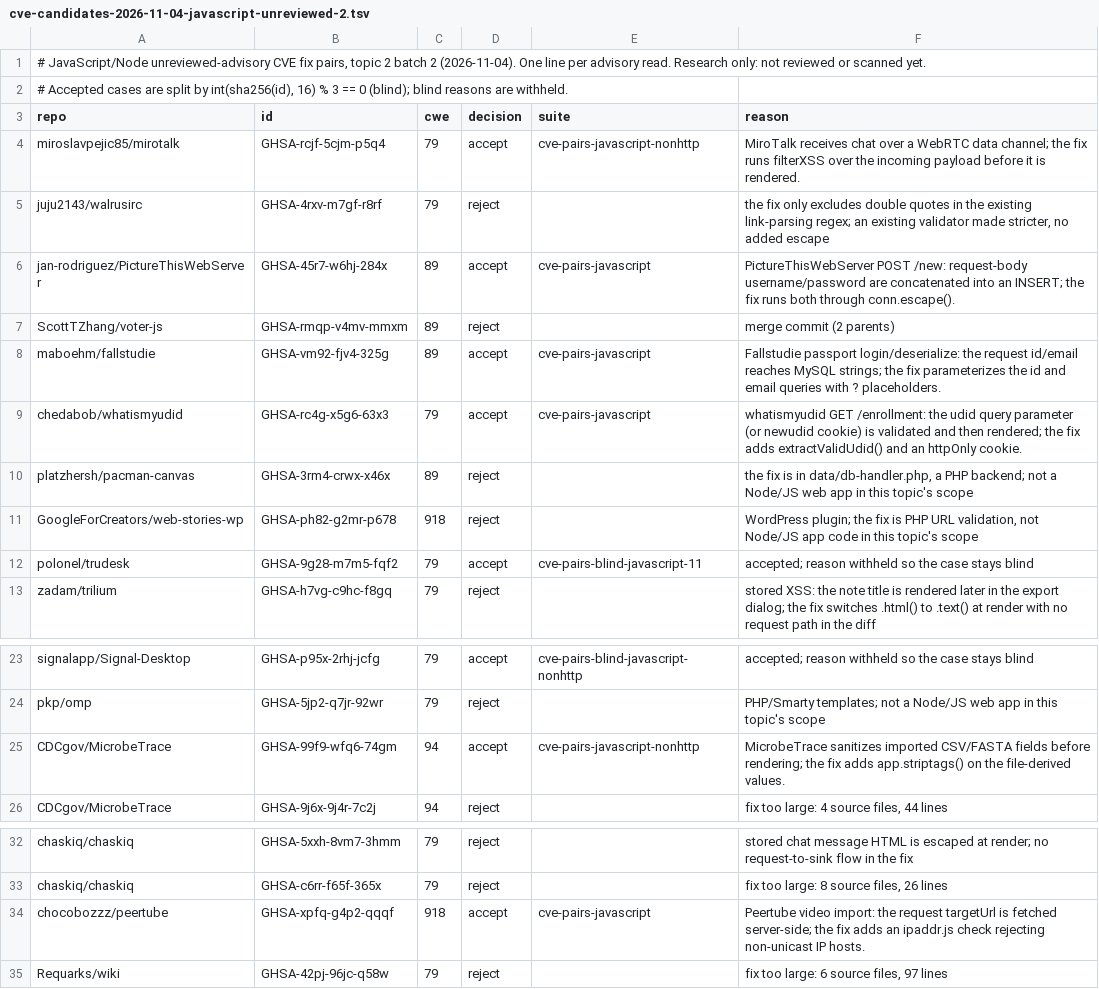
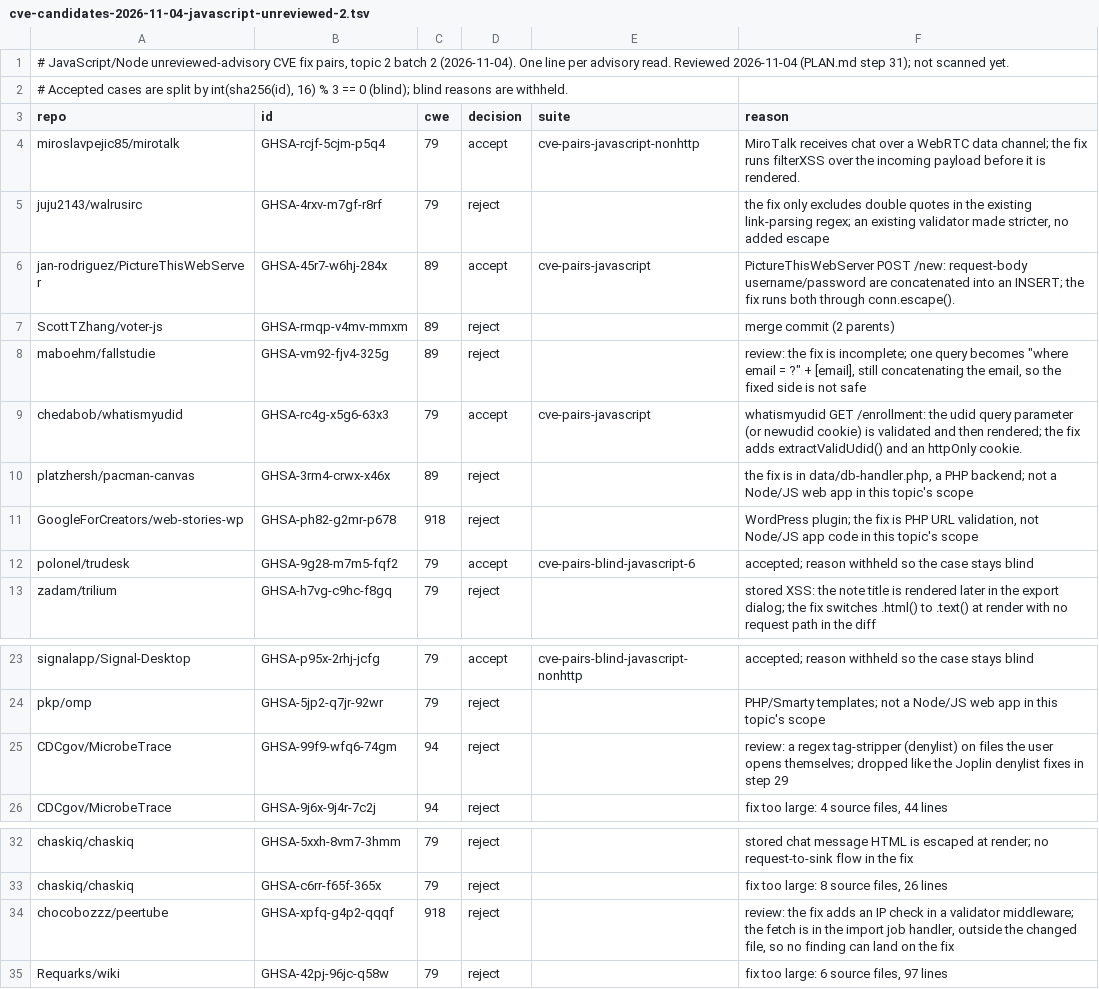
Before and after one commit to shwan-ps5/codewatch, a TSV file: benchmarks/cve-candidates-2026-11-04-javascript-unreviewed-2.tsv, drawn as a sheet; only a part is shown, gaps mark what is left out.

```diff
--- a/benchmarks/cve-candidates-2026-11-04-javascript-unreviewed-2.tsv
+++ b/benchmarks/cve-candidates-2026-11-04-javascript-unreviewed-2.tsv
@@ -1,2 +1,2 @@
-# JavaScript/Node unreviewed-advisory CVE fix pairs, topic 2 batch 2 (2026-11-04). One line per advisory read. Research only: not reviewed or scanned yet.
+# JavaScript/Node unreviewed-advisory CVE fix pairs, topic 2 batch 2 (2026-11-04). One line per advisory read. Reviewed 2026-11-04 (PLAN.md step 31); not scanned yet.
 # Accepted cases are split by int(sha256(id), 16) % 3 == 0 (blind); blind reasons are withheld.
@@ -7,3 +7,3 @@ jan-rodriguez/PictureThisWebServer	GHSA-45r7-w6hj-284x	89	accept	cve-pairs-javas
 ScottTZhang/voter-js	GHSA-rmqp-v4mv-mmxm	89	reject		merge commit (2 parents)
-maboehm/fallstudie	GHSA-vm92-fjv4-325g	89	accept	cve-pairs-javascript	Fallstudie passport login/deserialize: the request id/email reaches MySQL strings; the fix parameterizes the id and email queries with ? placeholders.
+maboehm/fallstudie	GHSA-vm92-fjv4-325g	89	reject		review: the fix is incomplete; one query becomes "where email = ?" + [email], still concatenating the email, so the fixed side is not safe
 chedabob/whatismyudid	GHSA-rc4g-x5g6-63x3	79	accept	cve-pairs-javascript	whatismyudid GET /enrollment: the udid query parameter (or newudid cookie) is validated and then rendered; the fix adds extractValidUdid() and an httpOnly cookie.
@@ -11,3 +11,3 @@ platzhersh/pacman-canvas	GHSA-3rm4-crwx-x46x	89	reject		the fix is in data/db-ha
 GoogleForCreators/web-stories-wp	GHSA-ph82-g2mr-p678	918	reject		WordPress plugin; the fix is PHP URL validation, not Node/JS app code in this topic's scope
-polonel/trudesk	GHSA-9g28-m7m5-fqf2	79	accept	cve-pairs-blind-javascript-11	accepted; reason withheld so the case stays blind
+polonel/trudesk	GHSA-9g28-m7m5-fqf2	79	accept	cve-pairs-blind-javascript-6	accepted; reason withheld so the case stays blind
 zadam/trilium	GHSA-h7vg-c9hc-f8gq	79	reject		stored XSS: the note title is rendered later in the export dialog; the fix switches .html() to .text() at render with no request path in the diff
@@ -24,3 +24,3 @@ signalapp/Signal-Desktop	GHSA-p95x-2rhj-jcfg	79	accept	cve-pairs-blind-javascrip
 pkp/omp	GHSA-5jp2-q7jr-92wr	79	reject		PHP/Smarty templates; not a Node/JS web app in this topic's scope
-CDCgov/MicrobeTrace	GHSA-99f9-wfq6-74gm	94	accept	cve-pairs-javascript-nonhttp	MicrobeTrace sanitizes imported CSV/FASTA fields before rendering; the fix adds app.striptags() on the file-derived values.
+CDCgov/MicrobeTrace	GHSA-99f9-wfq6-74gm	94	reject		review: a regex tag-stripper (denylist) on files the user opens themselves; dropped like the Joplin denylist fixes in step 29
 CDCgov/MicrobeTrace	GHSA-9j6x-9j4r-7c2j	94	reject		fix too large: 4 source files, 44 lines
@@ -33,3 +33,3 @@ chaskiq/chaskiq	GHSA-5xxh-8vm7-3hmm	79	reject		stored chat message HTML is escap
 chaskiq/chaskiq	GHSA-c6rr-f65f-365x	79	reject		fix too large: 8 source files, 26 lines
-chocobozzz/peertube	GHSA-xpfq-g4p2-qqqf	918	accept	cve-pairs-javascript	Peertube video import: the request targetUrl is fetched server-side; the fix adds an ipaddr.js check rejecting non-unicast IP hosts.
+chocobozzz/peertube	GHSA-xpfq-g4p2-qqqf	918	reject		review: the fix adds an IP check in a validator middleware; the fetch is in the import job handler, outside the changed file, so no finding can land on the fix
 Requarks/wiki	GHSA-42pj-96jc-q58w	79	reject		fix too large: 6 source files, 97 lines
```
Also changed, not shown: benchmarks/cve-candidates-2026-11-04-javascript-unreviewed.tsv, 5 other files.
